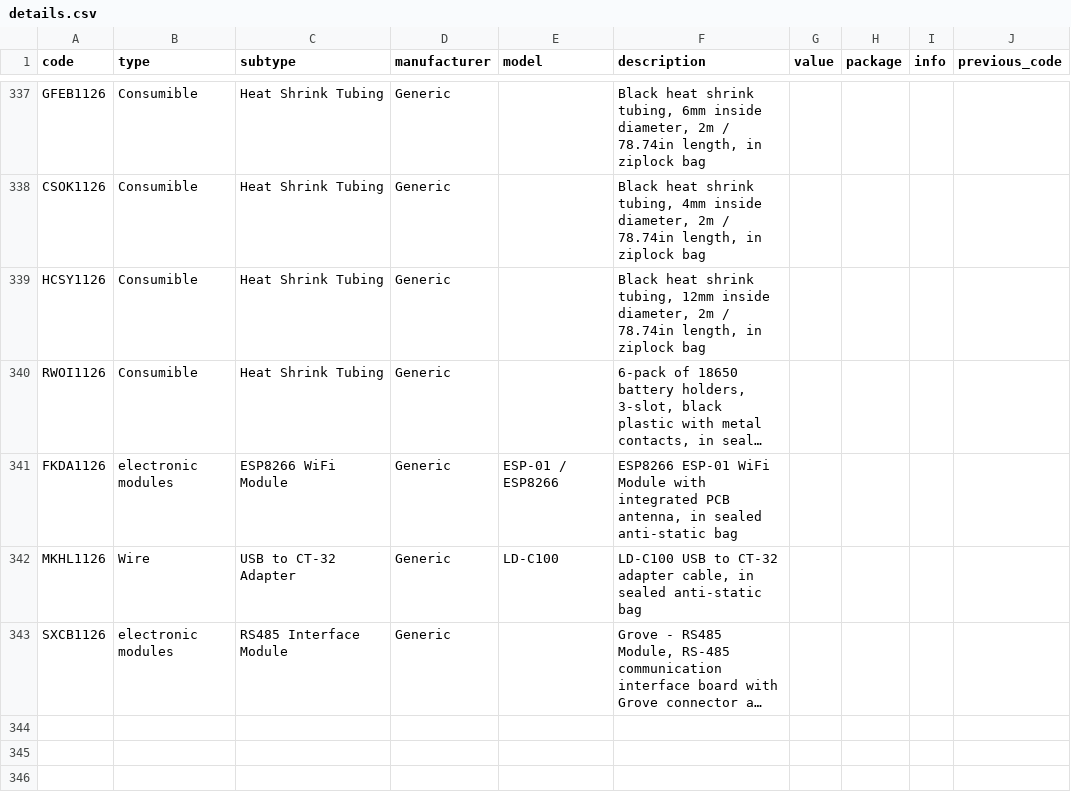
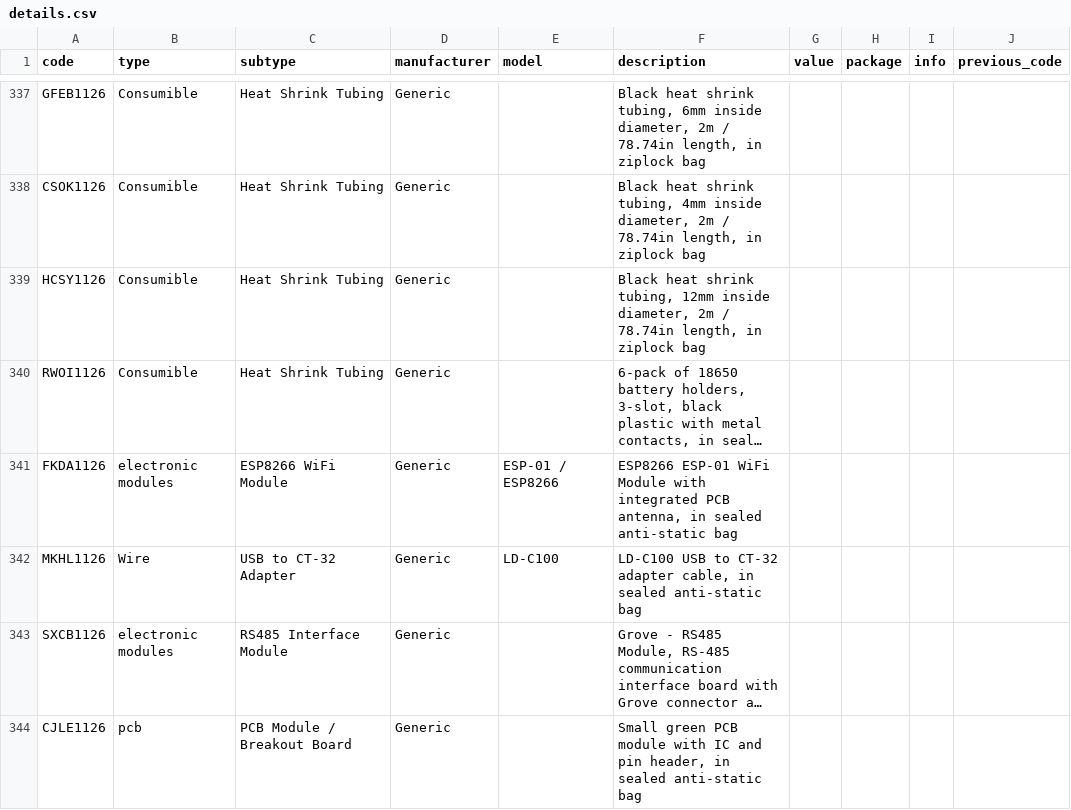
Before and after one commit to DeltaLabo/inventory, a CSV file: data/details.csv, drawn as a sheet; only a part is shown, gaps mark what is left out; long unchanged cells end in …; the diff names each change by its address in the sheet, - before the commit and + after, or states it on an @@ line.

Commit message:
Save inventory addition e6a9e9471dfc43588ffe2739eadf26c0: CJLE1126

```diff
--- a/data/details.csv
+++ b/data/details.csv
+row 344: CJLE1126 | pcb | PCB Module / Breakout Board | Generic |  | Small green PCB module with IC and pin header, in sealed anti-static bag
```
Also changed, not shown: data/locations.csv, 1 other file.
